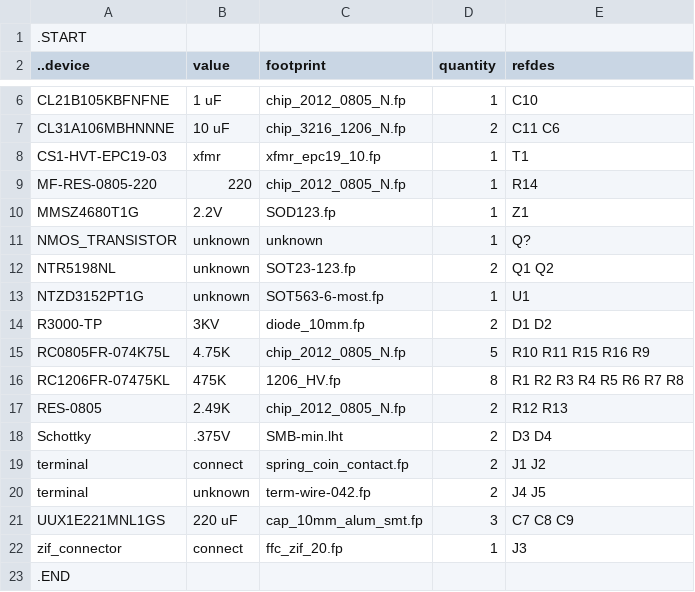
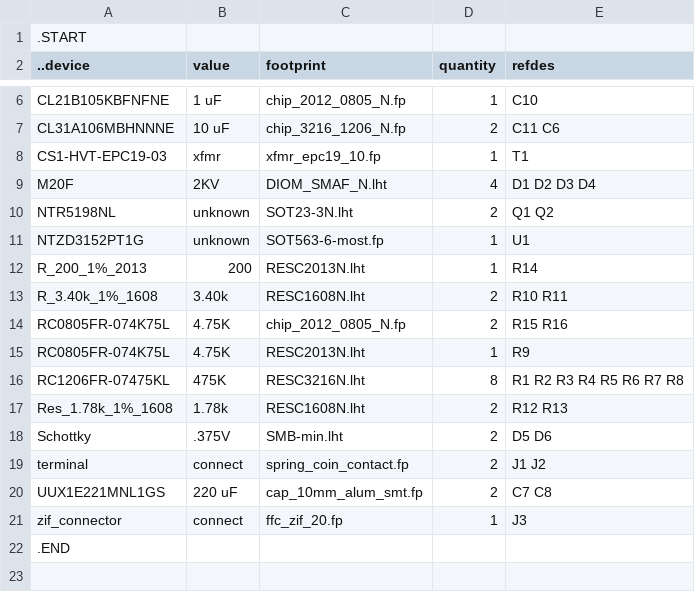
Before and after one commit to kanzure/culture_shock, a TSV file: hardware_schematics_layouts/kvboard.bom.tsv, drawn as a sheet; only a part is shown, gaps mark what is left out.

```diff
--- a/hardware_schematics_layouts/kvboard.bom.tsv
+++ b/hardware_schematics_layouts/kvboard.bom.tsv
@@ -8,15 +8,14 @@ CL31A106MBHNNNE	10 uF	chip_3216_1206_N.fp	2	C11 C6
 CS1-HVT-EPC19-03	xfmr	xfmr_epc19_10.fp	1	T1
-MF-RES-0805-220	220	chip_2012_0805_N.fp	1	R14
-MMSZ4680T1G	2.2V	SOD123.fp	1	Z1
-NMOS_TRANSISTOR	unknown	unknown	1	Q?
-NTR5198NL	unknown	SOT23-123.fp	2	Q1 Q2
+M20F	2KV	DIOM_SMAF_N.lht	4	D1 D2 D3 D4
+NTR5198NL	unknown	SOT23-3N.lht	2	Q1 Q2
 NTZD3152PT1G	unknown	SOT563-6-most.fp	1	U1
-R3000-TP	3KV	diode_10mm.fp	2	D1 D2
-RC0805FR-074K75L	4.75K	chip_2012_0805_N.fp	5	R10 R11 R15 R16 R9
-RC1206FR-07475KL	475K	1206_HV.fp	8	R1 R2 R3 R4 R5 R6 R7 R8
-RES-0805	2.49K	chip_2012_0805_N.fp	2	R12 R13
-Schottky	.375V	SMB-min.lht	2	D3 D4
+R_200_1%_2013	200	RESC2013N.lht	1	R14
+R_3.40k_1%_1608	3.40k	RESC1608N.lht	2	R10 R11
+RC0805FR-074K75L	4.75K	chip_2012_0805_N.fp	2	R15 R16
+RC0805FR-074K75L	4.75K	RESC2013N.lht	1	R9
+RC1206FR-07475KL	475K	RESC3216N.lht	8	R1 R2 R3 R4 R5 R6 R7 R8
+Res_1.78k_1%_1608	1.78k	RESC1608N.lht	2	R12 R13
+Schottky	.375V	SMB-min.lht	2	D5 D6
 terminal	connect	spring_coin_contact.fp	2	J1 J2
-terminal	unknown	term-wire-042.fp	2	J4 J5
-UUX1E221MNL1GS	220 uF	cap_10mm_alum_smt.fp	3	C7 C8 C9
+UUX1E221MNL1GS	220 uF	cap_10mm_alum_smt.fp	2	C7 C8
 zif_connector	connect	ffc_zif_20.fp	1	J3
```
Also changed, not shown: 8 other files.
